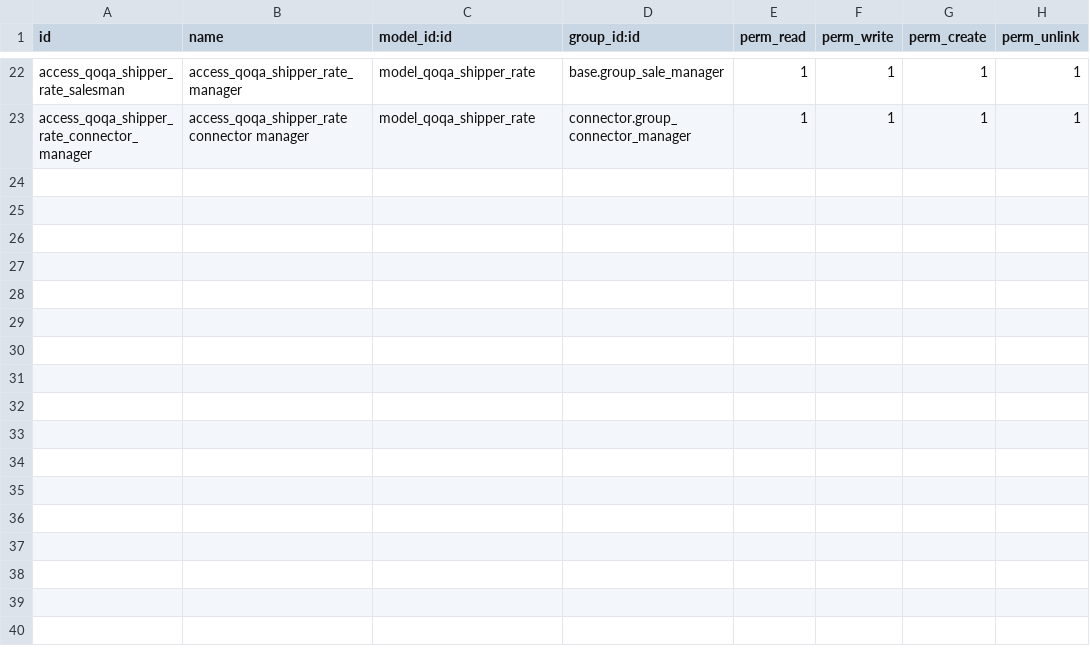
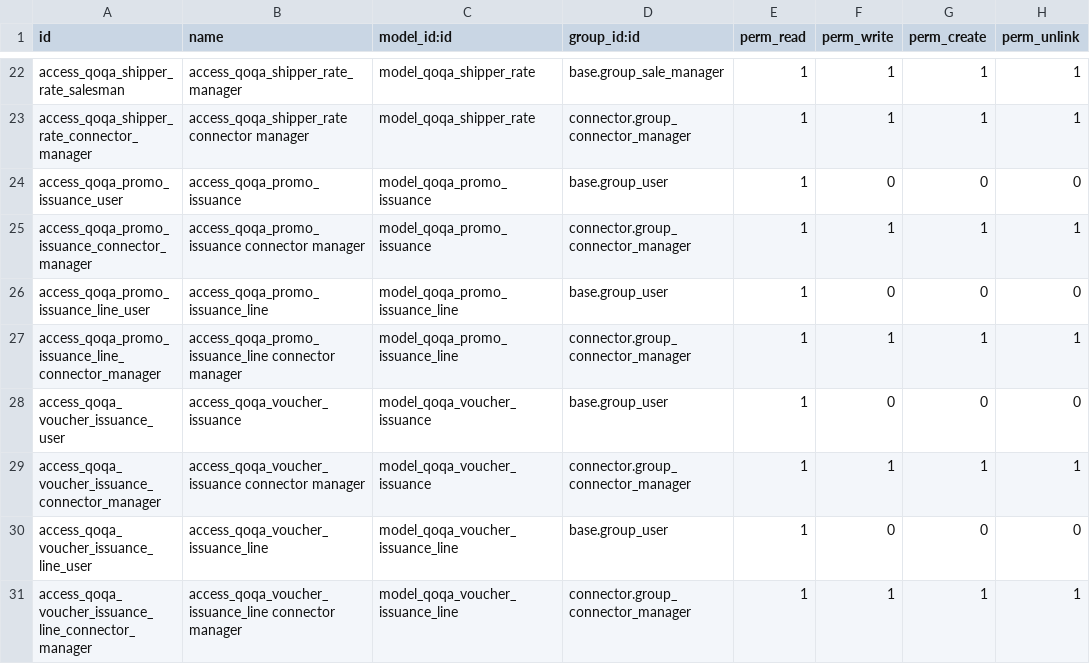
Before and after one commit to camptocamp/account-reconcile, a CSV file: specific_parts/specific-addons/connector_qoqa/security/ir.model.access.csv, drawn as a sheet; only a part is shown, gaps mark what is left out.

Commit message:
[ADD] first steps to import promo issuance lines

```diff
--- a/specific_parts/specific-addons/connector_qoqa/security/ir.model.access.csv
+++ b/specific_parts/specific-addons/connector_qoqa/security/ir.model.access.csv
@@ -23 +23,9 @@ access_qoqa_shipper_rate_salesman,access_qoqa_shipper_rate_manager,model_qoqa_sh
 access_qoqa_shipper_rate_connector_manager,access_qoqa_shipper_rate connector manager,model_qoqa_shipper_rate,connector.group_connector_manager,1,1,1,1
+access_qoqa_promo_issuance_user,access_qoqa_promo_issuance,model_qoqa_promo_issuance,base.group_user,1,0,0,0
+access_qoqa_promo_issuance_connector_manager,access_qoqa_promo_issuance connector manager,model_qoqa_promo_issuance,connector.group_connector_manager,1,1,1,1
+access_qoqa_promo_issuance_line_user,access_qoqa_promo_issuance_line,model_qoqa_promo_issuance_line,base.group_user,1,0,0,0
+access_qoqa_promo_issuance_line_connector_manager,access_qoqa_promo_issuance_line connector manager,model_qoqa_promo_issuance_line,connector.group_connector_manager,1,1,1,1
+access_qoqa_voucher_issuance_user,access_qoqa_voucher_issuance,model_qoqa_voucher_issuance,base.group_user,1,0,0,0
+access_qoqa_voucher_issuance_connector_manager,access_qoqa_voucher_issuance connector manager,model_qoqa_voucher_issuance,connector.group_connector_manager,1,1,1,1
+access_qoqa_voucher_issuance_line_user,access_qoqa_voucher_issuance_line,model_qoqa_voucher_issuance_line,base.group_user,1,0,0,0
+access_qoqa_voucher_issuance_line_connector_manager,access_qoqa_voucher_issuance_line connector manager,model_qoqa_voucher_issuance_line,connector.group_connector_manager,1,1,1,1
```
Also changed, not shown: 8 other files.
